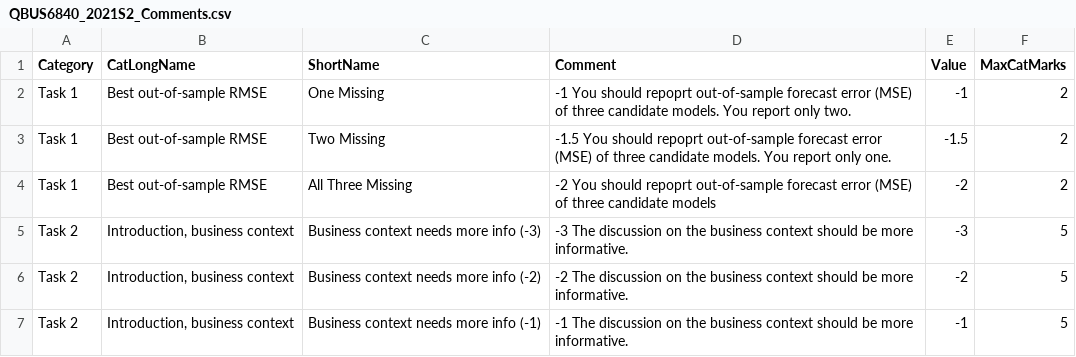
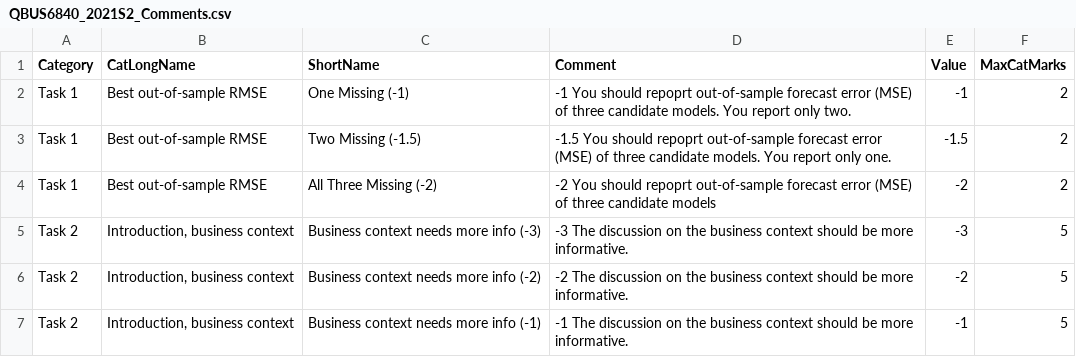
Before and after one commit to ardimirzaei/AutoFeedbackGenerator, a CSV file: QBUS6840_2021S2_Comments.csv, drawn as a sheet; only a part is shown.

Commit message:
Update QBUS6840_2021S2_Comments.csv

```diff
--- a/QBUS6840_2021S2_Comments.csv
+++ b/QBUS6840_2021S2_Comments.csv
@@ -1,5 +1,5 @@
 Category,CatLongName,ShortName,Comment,Value,MaxCatMarks
-Task 1,Best out-of-sample RMSE,One Missing,-1 You should repoprt out-of-sample forecast error (MSE) of three candidate models. You report only two.,-1,2
-Task 1,Best out-of-sample RMSE,Two Missing,-1.5 You should repoprt out-of-sample forecast error (MSE) of three candidate models. You report only one.,-1.5,2
-Task 1,Best out-of-sample RMSE,All Three Missing,-2 You should repoprt out-of-sample forecast error (MSE) of three candidate models,-2,2
+Task 1,Best out-of-sample RMSE,One Missing (-1),-1 You should repoprt out-of-sample forecast error (MSE) of three candidate models. You report only two.,-1,2
+Task 1,Best out-of-sample RMSE,Two Missing (-1.5),-1.5 You should repoprt out-of-sample forecast error (MSE) of three candidate models. You report only one.,-1.5,2
+Task 1,Best out-of-sample RMSE,All Three Missing (-2),-2 You should repoprt out-of-sample forecast error (MSE) of three candidate models,-2,2
 Task 2,"Introduction, business context",Business context needs more info (-3),-3 The discussion on the business context should be more informative.,-3,5
```
